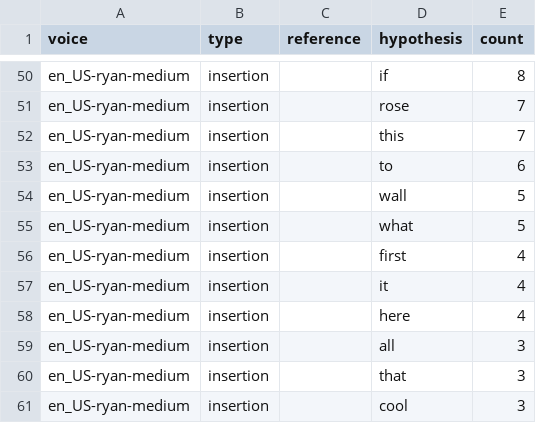
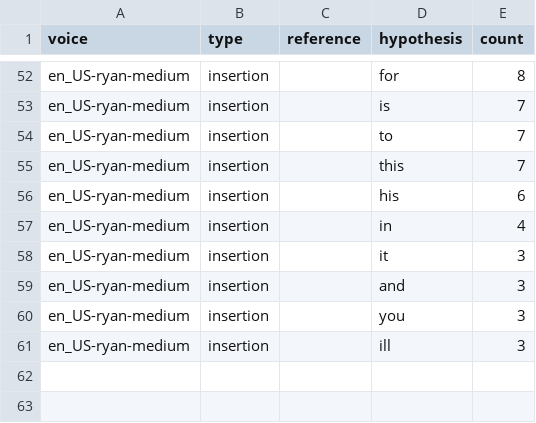
Before and after one commit to byGamsa/speech-interaction-ai, a CSV file: output/results/word_confusions_en_US-ryan-medium.csv, drawn as a sheet; only a part is shown, gaps mark what is left out; removed rows and columns are numbered as before the commit, all else as after; the diff covers the shown part only; the diff names each change by its address in the sheet, - before the commit and + after, or states it on an @@ line.

```diff
--- a/output/results/word_confusions_en_US-ryan-medium.csv
+++ b/output/results/word_confusions_en_US-ryan-medium.csv
-D52 (hypothesis): if
+D52 (hypothesis): for
-D53 (hypothesis): rose
+D53 (hypothesis): is
+row 54: en_US-ryan-medium | insertion |  | to | 7
-D56 (hypothesis): to
+D56 (hypothesis): his
-row 54: en_US-ryan-medium | insertion |  | wall | 5
-row 55: en_US-ryan-medium | insertion |  | what | 5
-D57 (hypothesis): first
+D57 (hypothesis): in
-E58 (count): 4
+E58 (count): 3
-row 58: en_US-ryan-medium | insertion |  | here | 4
-D59 (hypothesis): all
+D59 (hypothesis): and
-D60 (hypothesis): that
+D60 (hypothesis): you
-D61 (hypothesis): cool
+D61 (hypothesis): ill
```
Also changed, not shown: 11 added rows, 9 removed rows and 41 edited cells elsewhere in this file, output/results/word_confusions_en_US-amy-medium.csv, 40 other files.
